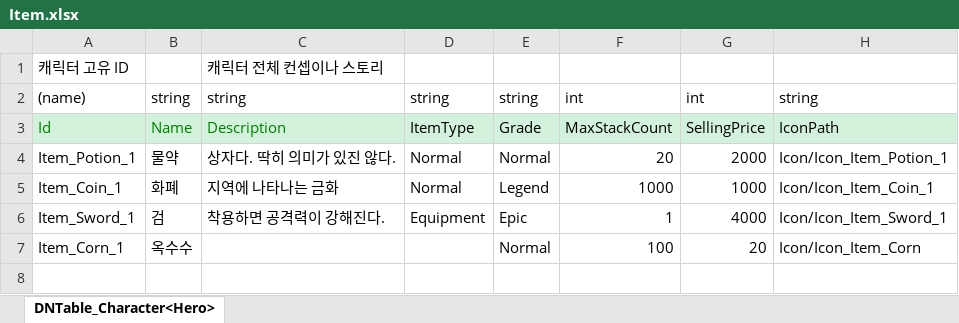
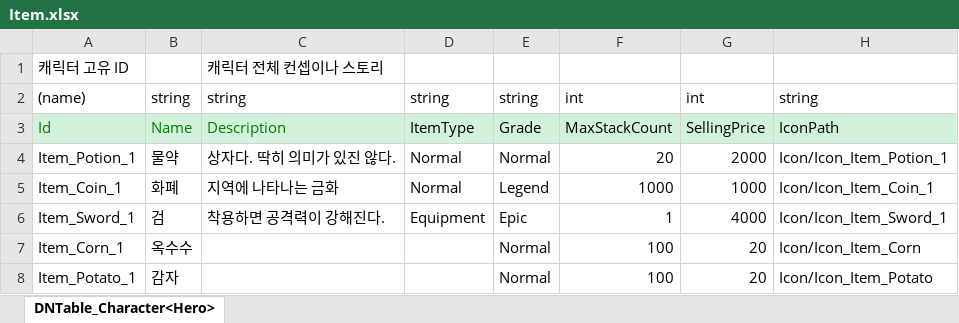
Before and after one commit to Mara41-9/2D_Evaluation, an Excel workbook: JsonConverter/ExcelFiles/Item.xlsx, sheet DNTable_Character<Hero>, drawn as a sheet; values as stored, in another font and other column widths than the file's, no borders; the diff names each change by its address in the sheet, - before the commit and + after, or states it on an @@ line.

```diff
--- a/JsonConverter/ExcelFiles/Item.xlsx (sheet DNTable_Character<Hero>)
+++ b/JsonConverter/ExcelFiles/Item.xlsx (sheet DNTable_Character<Hero>)
+row 8: Item_Potato_1 | 감자 |  |  | Normal | 100 | 20 | Icon/Icon_Item_Potato
```
Also changed, not shown: JsonConverter/ExcelFiles/FieldObject.xlsx, 2 other files.
